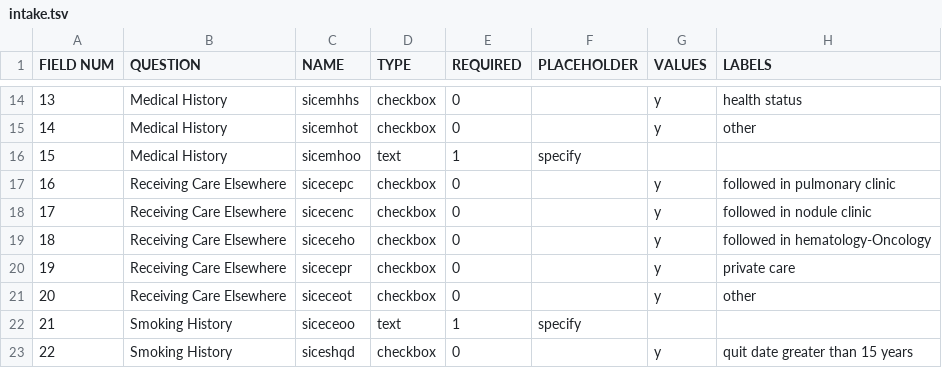
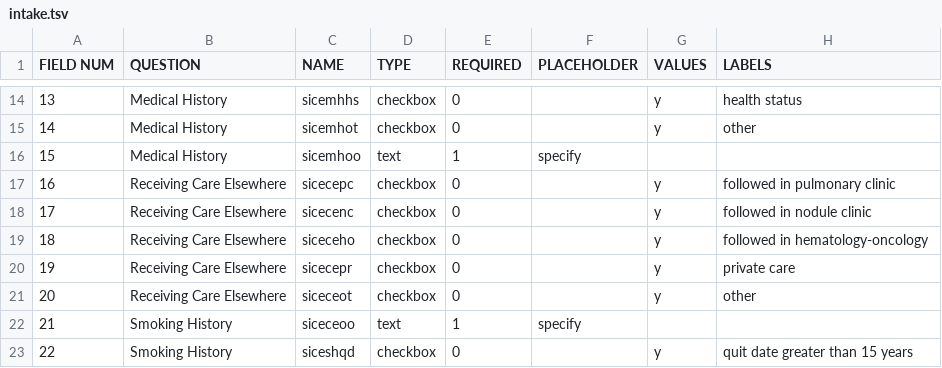
Before and after one commit to ParaxialTechnologies/SAMI-VAPALS-ELCAP, a TSV file: docs/form-fields/intake.tsv, drawn as a sheet; only a part is shown, gaps mark what is left out.

Commit message:
VAP-341: fix capitalization issue for "Oncology"

```diff
--- a/docs/form-fields/intake.tsv
+++ b/docs/form-fields/intake.tsv
@@ -18,3 +18,3 @@ FIELD NUM	QUESTION	NAME	TYPE	REQUIRED	PLACEHOLDER	VALUES	LABELS
 17	Receiving Care Elsewhere	sicecenc	checkbox	0		y	followed in nodule clinic
-18	Receiving Care Elsewhere	siceceho	checkbox	0		y	followed in hematology-Oncology
+18	Receiving Care Elsewhere	siceceho	checkbox	0		y	followed in hematology-oncology
 19	Receiving Care Elsewhere	sicecepr	checkbox	0		y	private care
```
Also changed, not shown: 3 other files.
